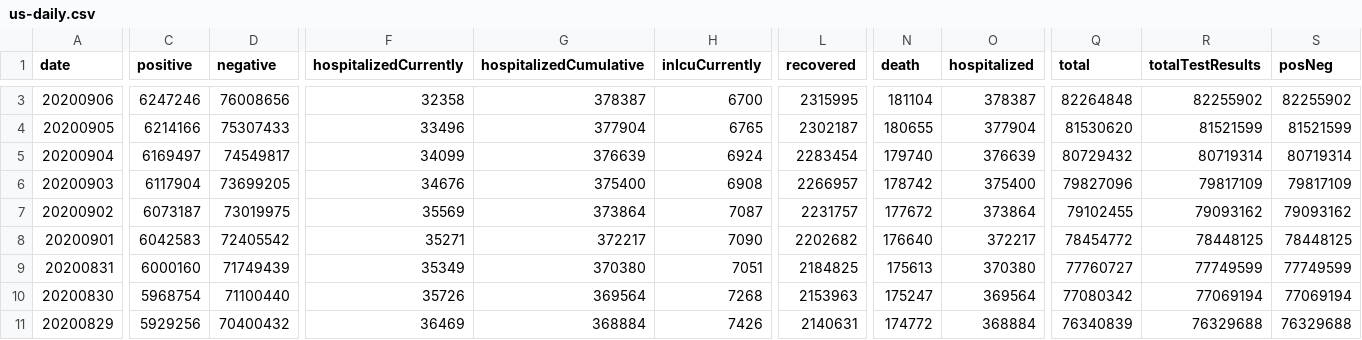
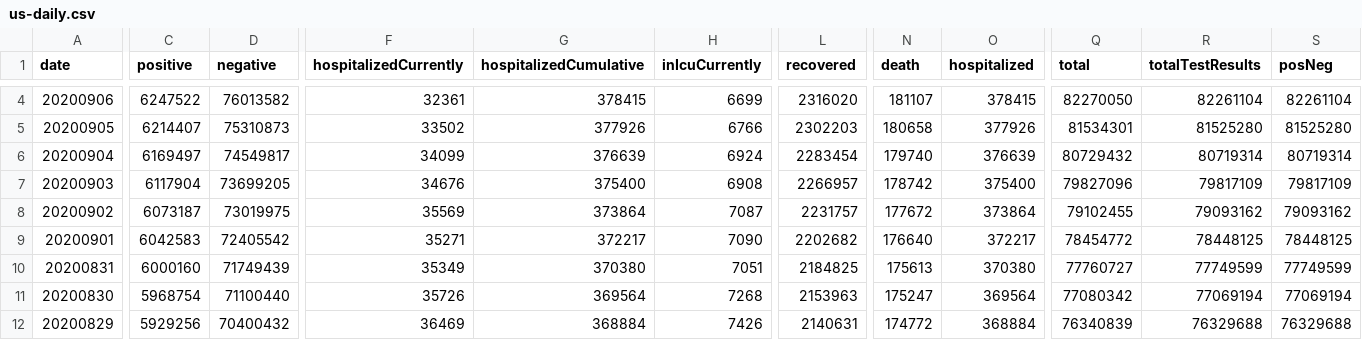
Before and after one commit to danap/ajqvue-covid19-tracking-db, a CSV file: data/us-daily/us-daily.csv, drawn as a sheet; only a part is shown, gaps mark what is left out; addresses are those after the commit; the diff covers the shown part only; the diff names each change by its address in the sheet, - before the commit and + after, or states it on an @@ line.

```diff
--- a/data/us-daily/us-daily.csv
+++ b/data/us-daily/us-daily.csv
-C4 (positive): 6247246
+C4 (positive): 6247522
-D4 (negative): 76008656
+D4 (negative): 76013582
-F4 (hospitalizedCurrently): 32358
+F4 (hospitalizedCurrently): 32361
-G4 (hospitalizedCumulative): 378387
+G4 (hospitalizedCumulative): 378415
-H4 (inIcuCurrently): 6700
+H4 (inIcuCurrently): 6699
-L4 (recovered): 2315995
+L4 (recovered): 2316020
-N4 (death): 181104
+N4 (death): 181107
-O4 (hospitalized): 378387
+O4 (hospitalized): 378415
-Q4 (total): 82264848
+Q4 (total): 82270050
-R4 (totalTestResults): 82255902
+R4 (totalTestResults): 82261104
-S4 (posNeg): 82255902
+S4 (posNeg): 82261104
-C5 (positive): 6214166
+C5 (positive): 6214407
-D5 (negative): 75307433
+D5 (negative): 75310873
-F5 (hospitalizedCurrently): 33496
+F5 (hospitalizedCurrently): 33502
-G5 (hospitalizedCumulative): 377904
+G5 (hospitalizedCumulative): 377926
-H5 (inIcuCurrently): 6765
+H5 (inIcuCurrently): 6766
-L5 (recovered): 2302187
+L5 (recovered): 2302203
-N5 (death): 180655
+N5 (death): 180658
-O5 (hospitalized): 377904
+O5 (hospitalized): 377926
-Q5 (total): 81530620
+Q5 (total): 81534301
-R5 (totalTestResults): 81521599
+R5 (totalTestResults): 81525280
-S5 (posNeg): 81521599
+S5 (posNeg): 81525280
```
Also changed, not shown: 1 added row and 30 edited cells elsewhere in this file, data/us-daily/us-daily-01.csv, 3 other files.
